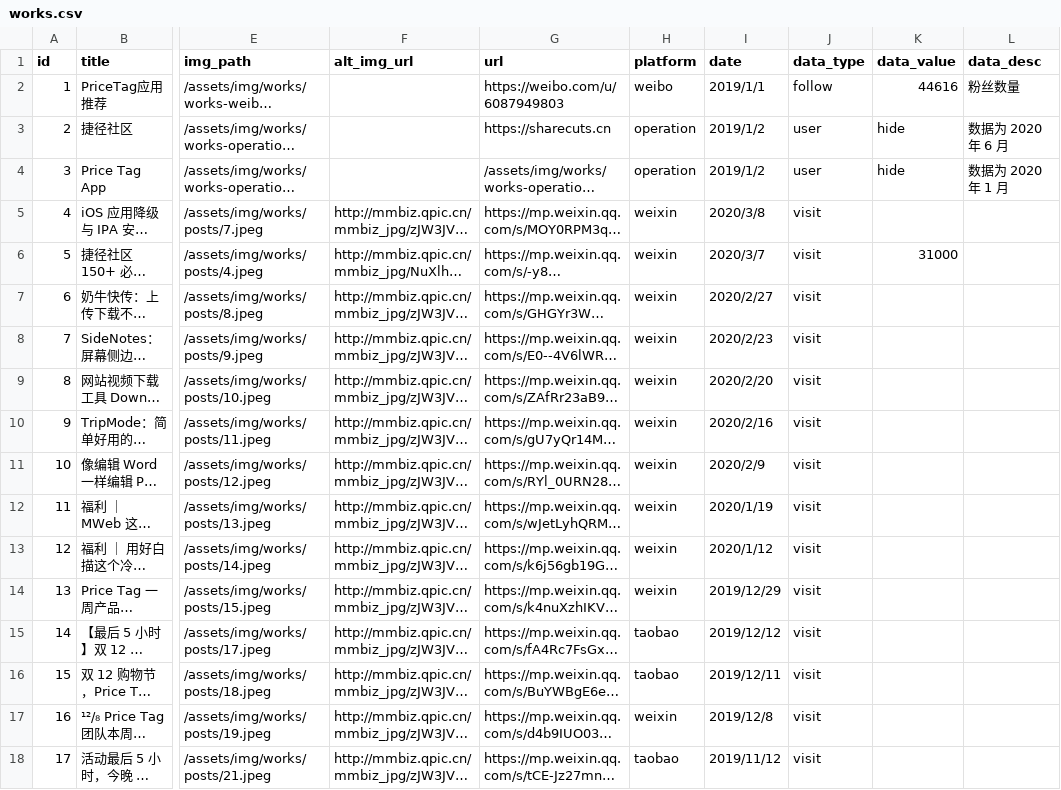
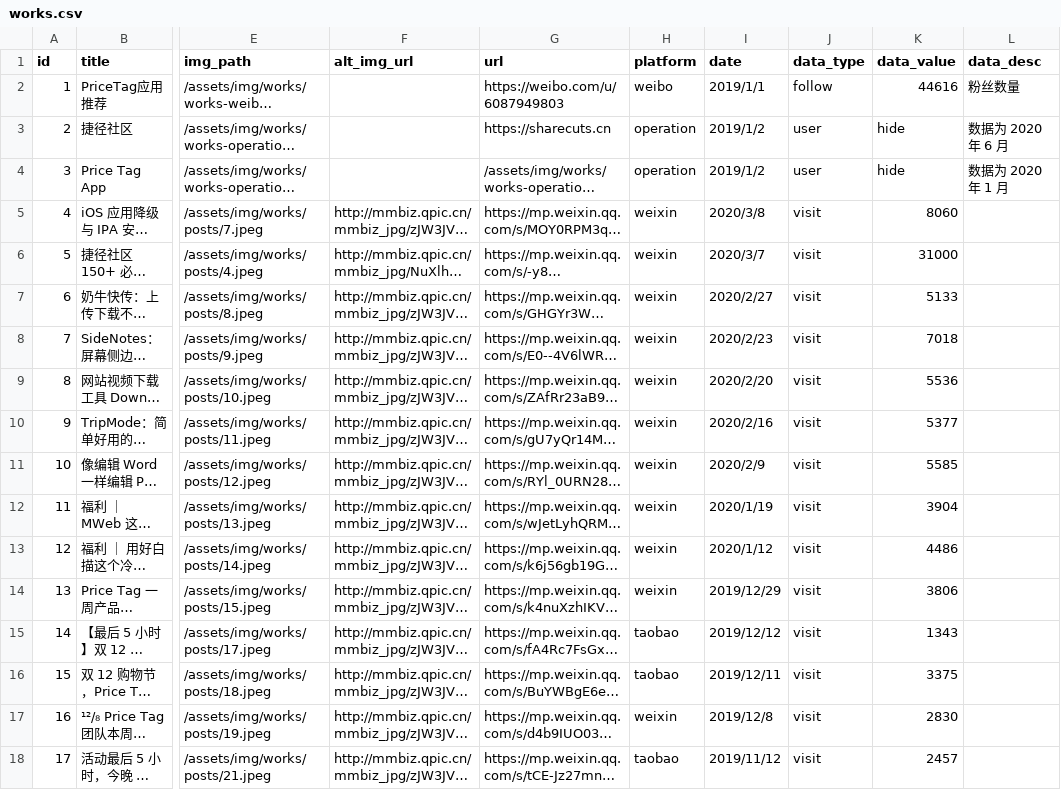
Before and after one commit to rijieli/epozh_dev, a CSV file: _data/works.csv, drawn as a sheet; only a part is shown, gaps mark what is left out; long unchanged cells end in …; the diff covers the shown part only; the diff names each change by its address in the sheet, - before the commit and + after, or states it on an @@ line.

Commit message:
更新部分文章阅读量

```diff
--- a/_data/works.csv
+++ b/_data/works.csv
-K5 (data_value): (empty)
+K5 (data_value): 8060
-K7 (data_value): (empty)
+K7 (data_value): 5133
-K8 (data_value): (empty)
+K8 (data_value): 7018
-K9 (data_value): (empty)
+K9 (data_value): 5536
-K10 (data_value): (empty)
+K10 (data_value): 5377
-K11 (data_value): (empty)
+K11 (data_value): 5585
-K12 (data_value): (empty)
+K12 (data_value): 3904
-K13 (data_value): (empty)
+K13 (data_value): 4486
-K14 (data_value): (empty)
+K14 (data_value): 3806
-K15 (data_value): (empty)
+K15 (data_value): 1343
-K16 (data_value): (empty)
+K16 (data_value): 3375
-K17 (data_value): (empty)
+K17 (data_value): 2830
-K18 (data_value): (empty)
+K18 (data_value): 2457
```
Also changed, not shown: 3 added rows, 3 removed rows and 10 edited cells elsewhere in this file.
